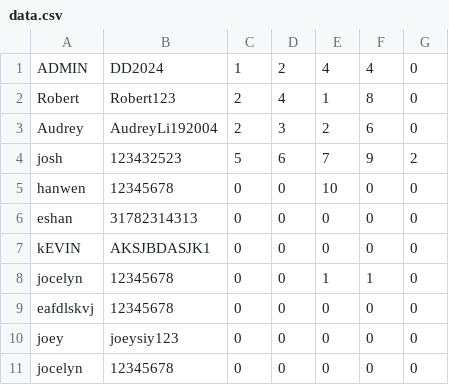
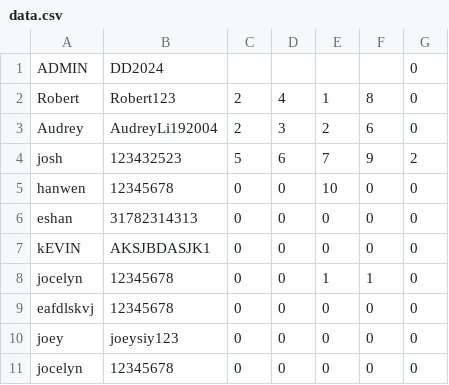
Before and after one commit to jocelyn-chang/digit-dynasty, a CSV file: data.csv, drawn as a sheet.

```diff
--- a/data.csv
+++ b/data.csv
@@ -1,2 +1,2 @@
-ADMIN,DD2024,1,2,4,4,0
+ADMIN,DD2024,,,,,0
 Robert,Robert123,2,4,1,8,0
```
Also changed, not shown: 2 other files.
